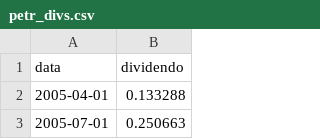
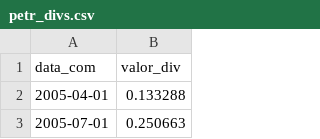
Before and after one commit to crdcj/medium, a CSV file: HGLG/data/petr_divs.csv, drawn as a sheet; only a part is shown.

```diff
--- a/HGLG/data/petr_divs.csv
+++ b/HGLG/data/petr_divs.csv
@@ -1,2 +1,2 @@
-data,dividendo
+data_com,valor_div
 2005-04-01,0.133288
```
Also changed, not shown: 2 other files.
